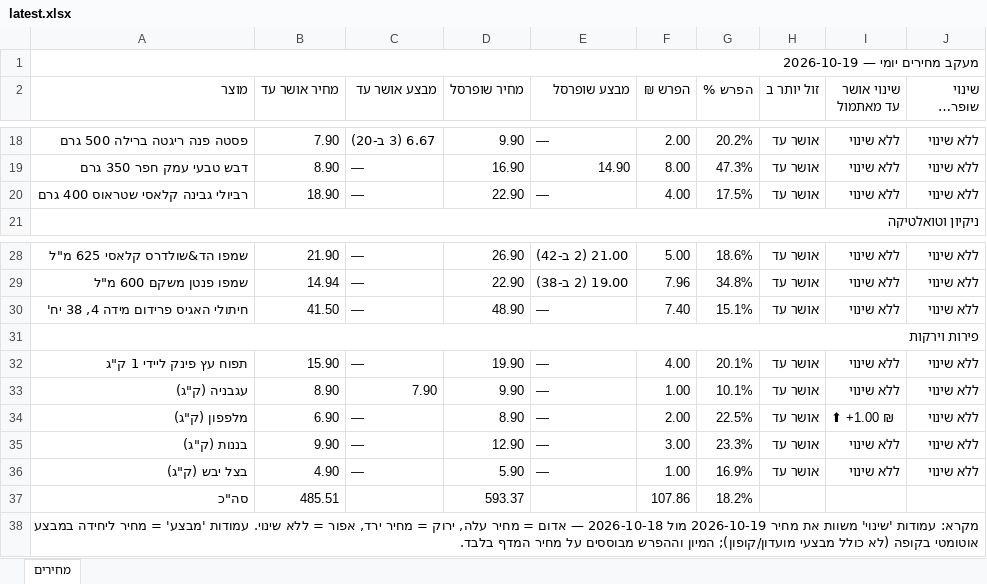
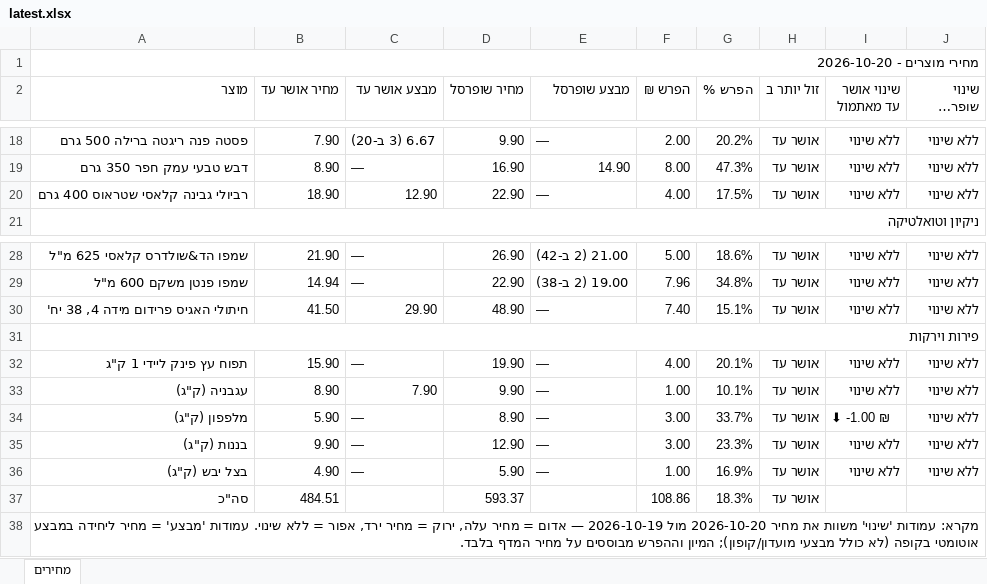
Before and after one commit to Gur1963/MYQA, an Excel workbook: grocery-prices/latest.xlsx, sheet מחירים, drawn as a sheet; only a part is shown, gaps mark what is left out; long unchanged cells end in …; values as stored, in another font and other column widths than the file's, no cell formats; the diff names each change by its address in the sheet, - before the commit and + after, or states it on an @@ line.

```diff
--- a/grocery-prices/latest.xlsx (sheet מחירים)
+++ b/grocery-prices/latest.xlsx (sheet מחירים)
-A1 (מוצר): מעקב מחירים יומי — 2026-10-19
+A1 (מוצר): מחירי מוצרים - 2026-10-20
-C20 (מבצע אושר עד): —
+C20 (מבצע אושר עד): 12.90
-C30 (מבצע אושר עד): —
+C30 (מבצע אושר עד): 29.90
-B34 (מחיר אושר עד): 6.90
+B34 (מחיר אושר עד): 5.90
-F34 (הפרש ₪): 2.00
+F34 (הפרש ₪): 3.00
-G34 (הפרש %): 22.5%
+G34 (הפרש %): 33.7%
-I34 (שינוי אושר עד מאתמול): ⬆ +1.00 ₪
+I34 (שינוי אושר עד מאתמול): ⬇ -1.00 ₪
-B37 (מחיר אושר עד): 485.51
+B37 (מחיר אושר עד): 484.51
-F37 (הפרש ₪): 107.86
+F37 (הפרש ₪): 108.86
-G37 (הפרש %): 18.2%
+G37 (הפרש %): 18.3%
-H37 (זול יותר ב): (empty)
+H37 (זול יותר ב): אושר עד
-A38 (מוצר): …את מחיר 2026-10-19 מול 2026-10-18 — אדום…
+A38 (מוצר): …את מחיר 2026-10-20 מול 2026-10-19 — אדום…
```
Also changed, not shown: cell formats, 1 other file.
